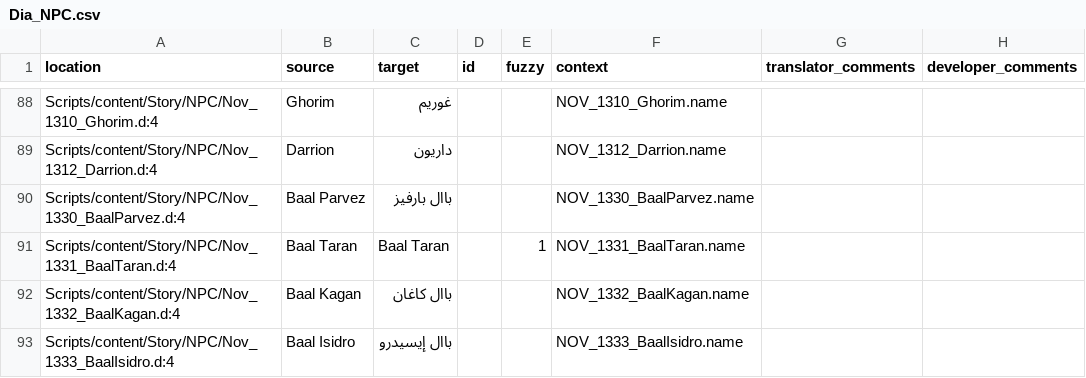
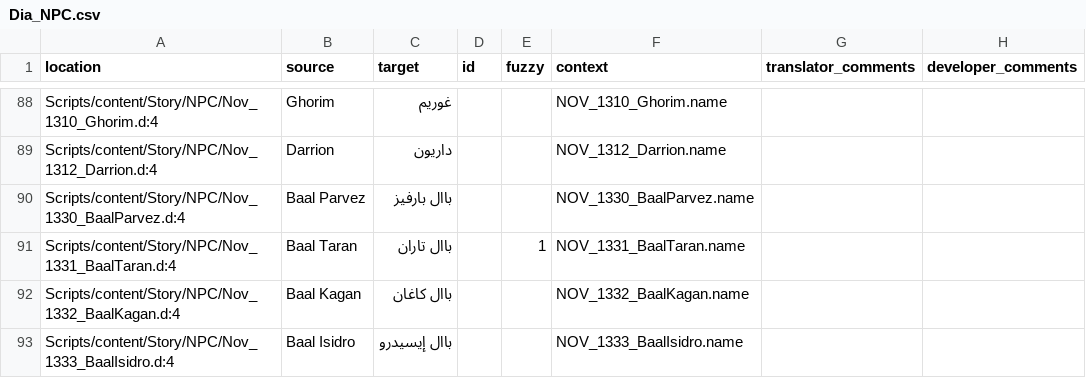
Before and after one commit to 2Saud-coder/Gothic-1-localization, a CSV file: .translations/ar/Dia_NPC.csv, drawn as a sheet; only a part is shown, gaps mark what is left out.

Commit message:
Translate remaining NPC name

```diff
--- a/.translations/ar/Dia_NPC.csv
+++ b/.translations/ar/Dia_NPC.csv
@@ -90,3 +90,3 @@
 "Scripts/content/Story/NPC/Nov_1330_BaalParvez.d:4","Baal Parvez","باال بارفيز","","","NOV_1330_BaalParvez.name","",""
-"Scripts/content/Story/NPC/Nov_1331_BaalTaran.d:4","Baal Taran","Baal Taran","","1","NOV_1331_BaalTaran.name","",""
+"Scripts/content/Story/NPC/Nov_1331_BaalTaran.d:4","Baal Taran","باال تاران","","1","NOV_1331_BaalTaran.name","",""
 "Scripts/content/Story/NPC/Nov_1332_BaalKagan.d:4","Baal Kagan","باال كاغان","","","NOV_1332_BaalKagan.name","",""
```
